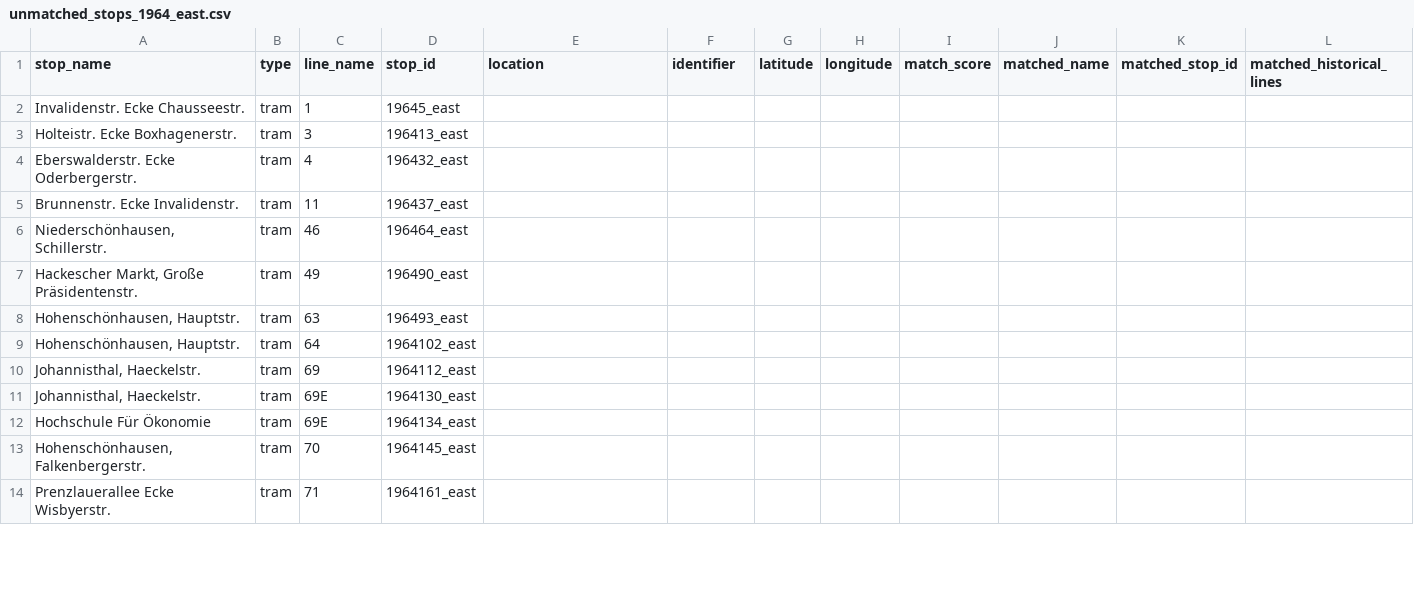
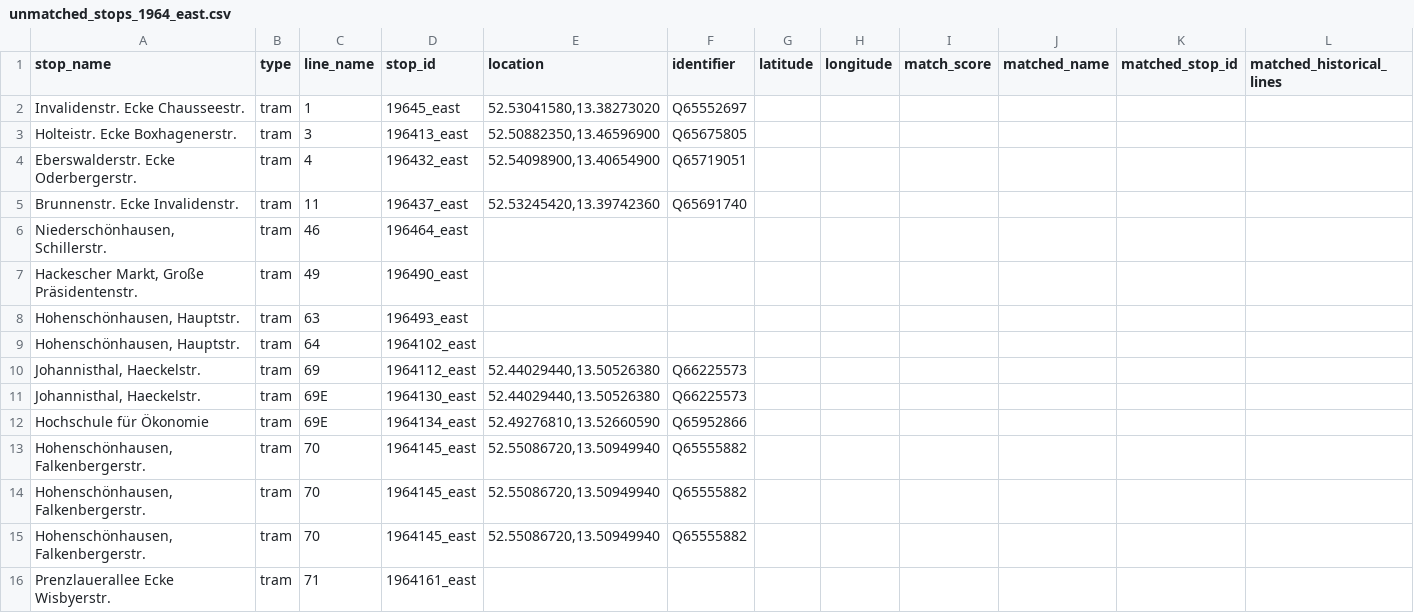
Before and after one commit to noahjb27/phd, a CSV file: data/fahrplanbuch/data/interim/stops_for_openrefine/unmatched_stops_1964_east.csv, drawn as a sheet; only a part is shown; rows hold the shown columns only; the diff covers the shown part only; the diff names each change by its address in the sheet, - before the commit and + after, or states it on an @@ line.

Commit message:
minor work on 1964_east

```diff
--- a/data/fahrplanbuch/data/interim/stops_for_openrefine/unmatched_stops_1964_east.csv
+++ b/data/fahrplanbuch/data/interim/stops_for_openrefine/unmatched_stops_1964_east.csv
-E2 (location): (empty)
+E2 (location): 52.53041580,13.38273020
-F2 (identifier): (empty)
+F2 (identifier): Q65552697
-E3 (location): (empty)
+E3 (location): 52.50882350,13.46596900
-F3 (identifier): (empty)
+F3 (identifier): Q65675805
-E4 (location): (empty)
+E4 (location): 52.54098900,13.40654900
-F4 (identifier): (empty)
+F4 (identifier): Q65719051
-E5 (location): (empty)
+E5 (location): 52.53245420,13.39742360
-F5 (identifier): (empty)
+F5 (identifier): Q65691740
-E10:E11 (location): (empty)
+E10:E11 (location): 52.44029440,13.50526380
-F10:F11 (identifier): (empty)
+F10:F11 (identifier): Q66225573
-A12 (stop_name): Hochschule Für Ökonomie
+A12 (stop_name): Hochschule für Ökonomie
-E12 (location): (empty)
+E12 (location): 52.49276810,13.52660590
-F12 (identifier): (empty)
+F12 (identifier): Q65952866
-E13 (location): (empty)
+E13 (location): 52.55086720,13.50949940
-F13 (identifier): (empty)
+F13 (identifier): Q65555882
+row 14: Hohenschönhausen, Falkenbergerstr. | tram | 70 | 1964145_east | 52.55086720,13.50949940 | Q65555882
+row 15: Hohenschönhausen, Falkenbergerstr. | tram | 70 | 1964145_east | 52.55086720,13.50949940 | Q65555882
```
Also changed, not shown: 25 edited cells elsewhere in this file, data/fahrplanbuch/data/processed/1965_east/stops.csv.
